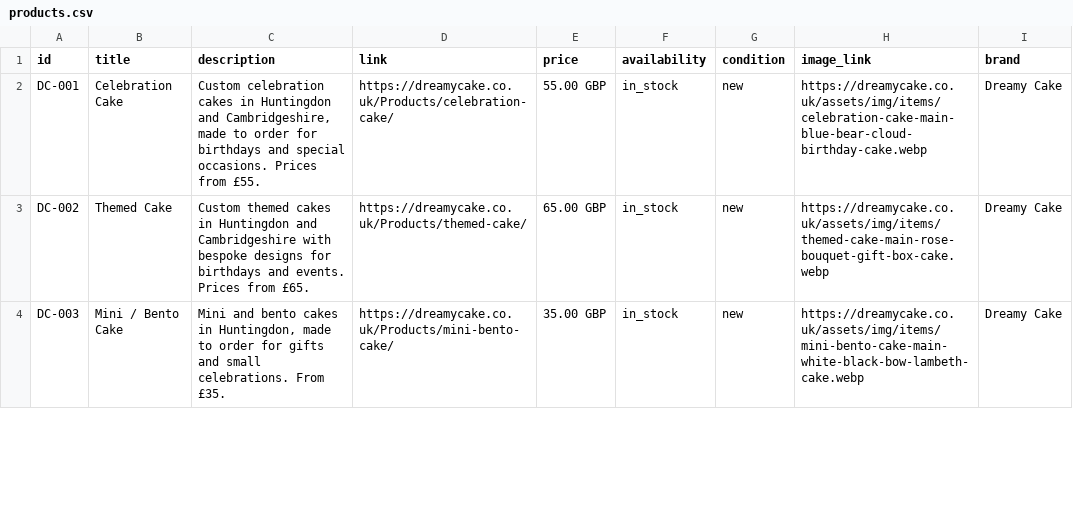
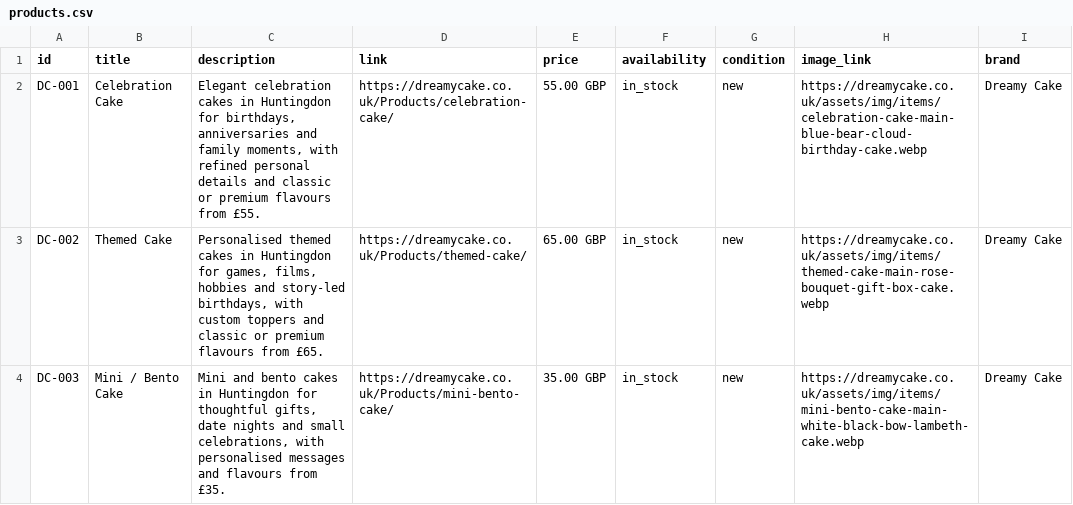
Before and after one commit to bogbond/dreammy-cake, a CSV file: assets/feeds/products.csv, drawn as a sheet; only a part is shown; the diff covers the shown part only; the diff names each change by its address in the sheet, - before the commit and + after, or states it on an @@ line.

Commit message:
cake menu types update

```diff
--- a/assets/feeds/products.csv
+++ b/assets/feeds/products.csv
-C2 (description): Custom celebration cakes in Huntingdon and Cambridgeshire, made to order for birthdays and special occasions. Prices from £55.
+C2 (description): Elegant celebration cakes in Huntingdon for birthdays, anniversaries and family moments, with refined personal details and classic or premium flavours from £55.
-C3 (description): Custom themed cakes in Huntingdon and Cambridgeshire with bespoke designs for birthdays and events. Prices from £65.
+C3 (description): Personalised themed cakes in Huntingdon for games, films, hobbies and story-led birthdays, with custom toppers and classic or premium flavours from £65.
-C4 (description): …cakes in Huntingdon, made to order for gifts and small celebrations. From £35.
+C4 (description): …cakes in Huntingdon for thoughtful gifts, date nights and small celebrations, with personalised messages and flavours from £35.
```
Also changed, not shown: 2 edited cells elsewhere in this file, 9 other files.
